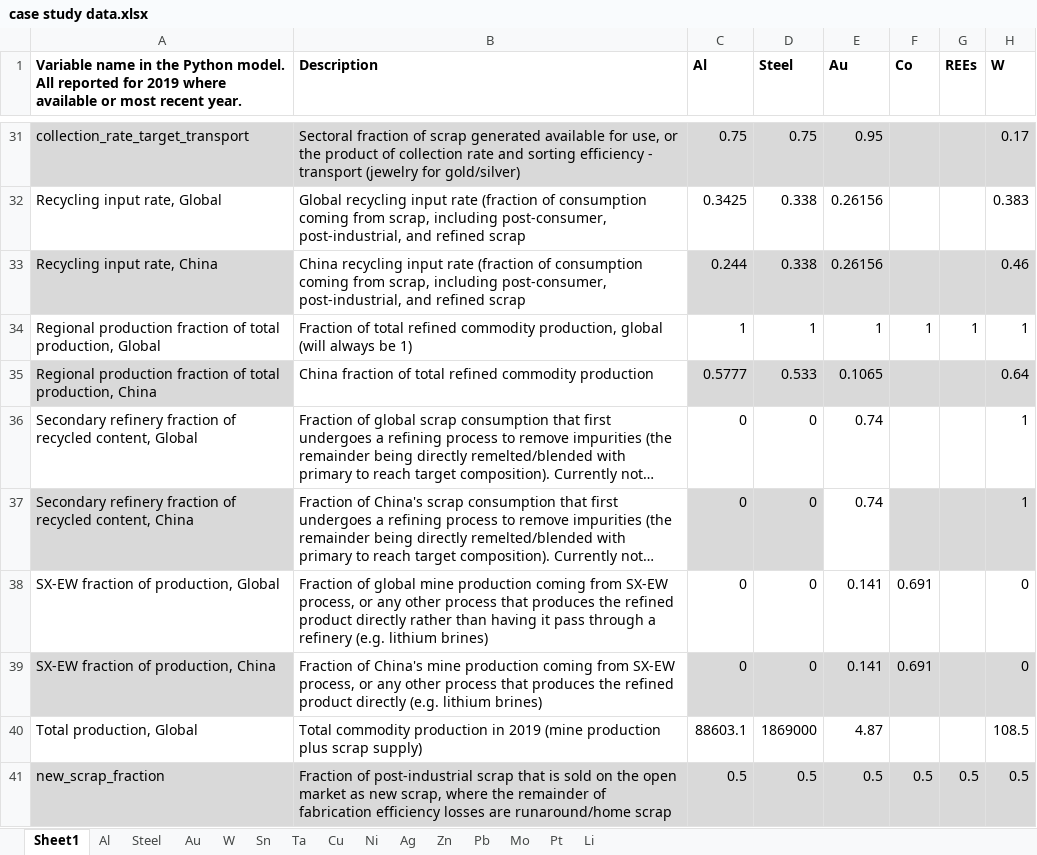
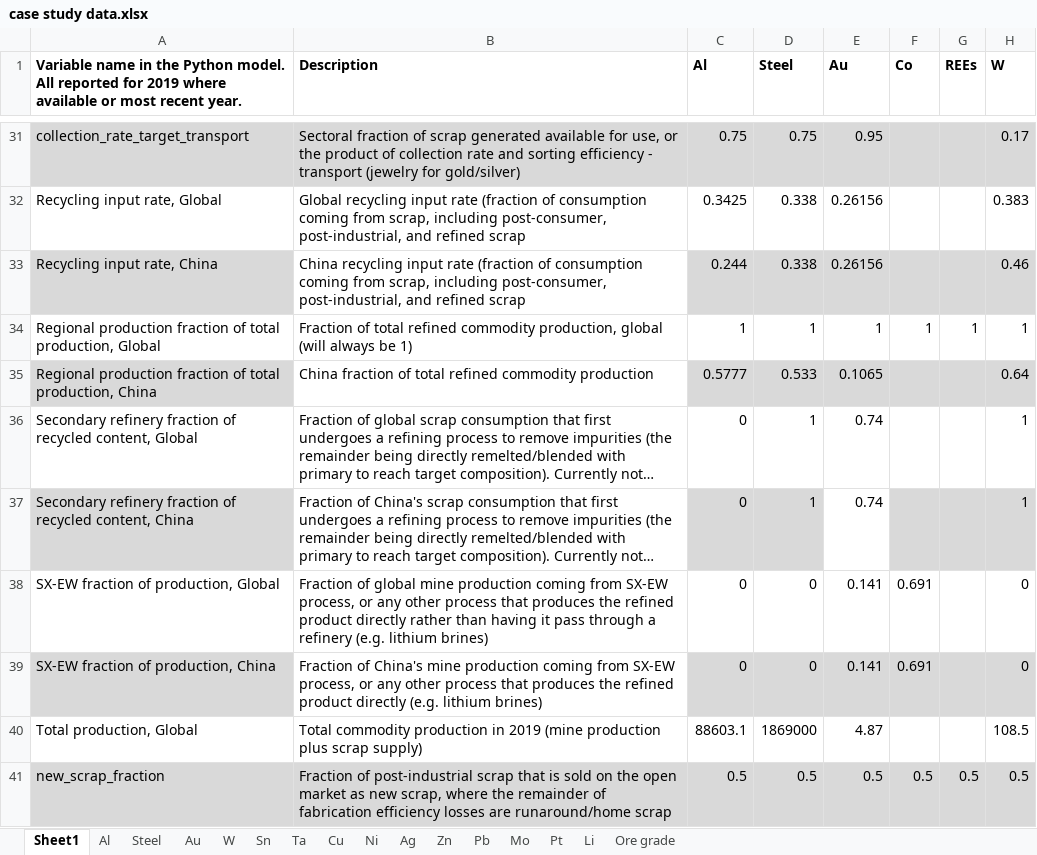
Before and after one commit to johnryt/GLOMBO, an Excel workbook: data/case study data.xlsx, sheet Sheet1, drawn as a sheet; only a part is shown, gaps mark what is left out; long unchanged cells end in …; values as stored, in another font and other column widths than the file's, no borders; table styles not drawn; the diff names each change by its address in the sheet, - before the commit and + after, or states it on an @@ line.

Commit message:
Saving collection, updating steel scrap treatment, splitting grades
Saving old scrap collection in results, updating steel scrap treatment from being direct melt only to refining only, splitting grades to have operating mines and incentive mines ore grades change at different rates.
Unsure what happened that caused scenario setup to get updated

```diff
--- a/data/case study data.xlsx (sheet Sheet1)
+++ b/data/case study data.xlsx (sheet Sheet1)
+sheet tab: Ore grade
-D36:D37 (Steel): 0
+D36:D37 (Steel): 1
```
Also changed, not shown: Scenario setup.xlsx, 3 other files.
